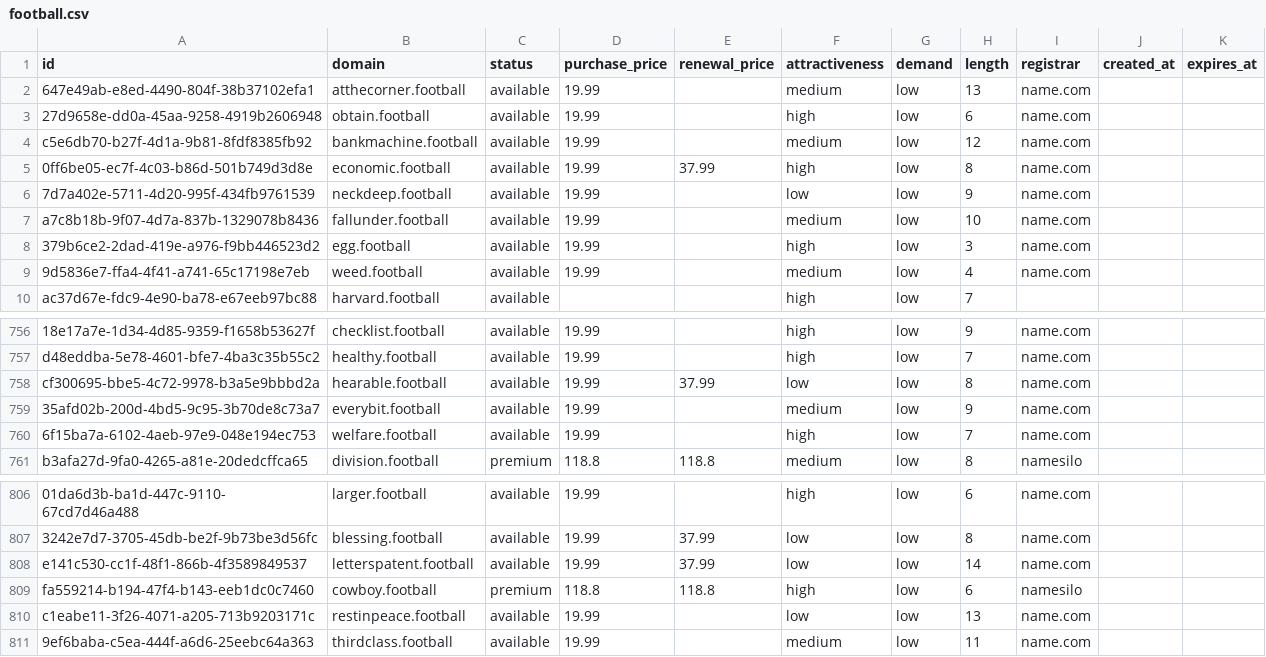
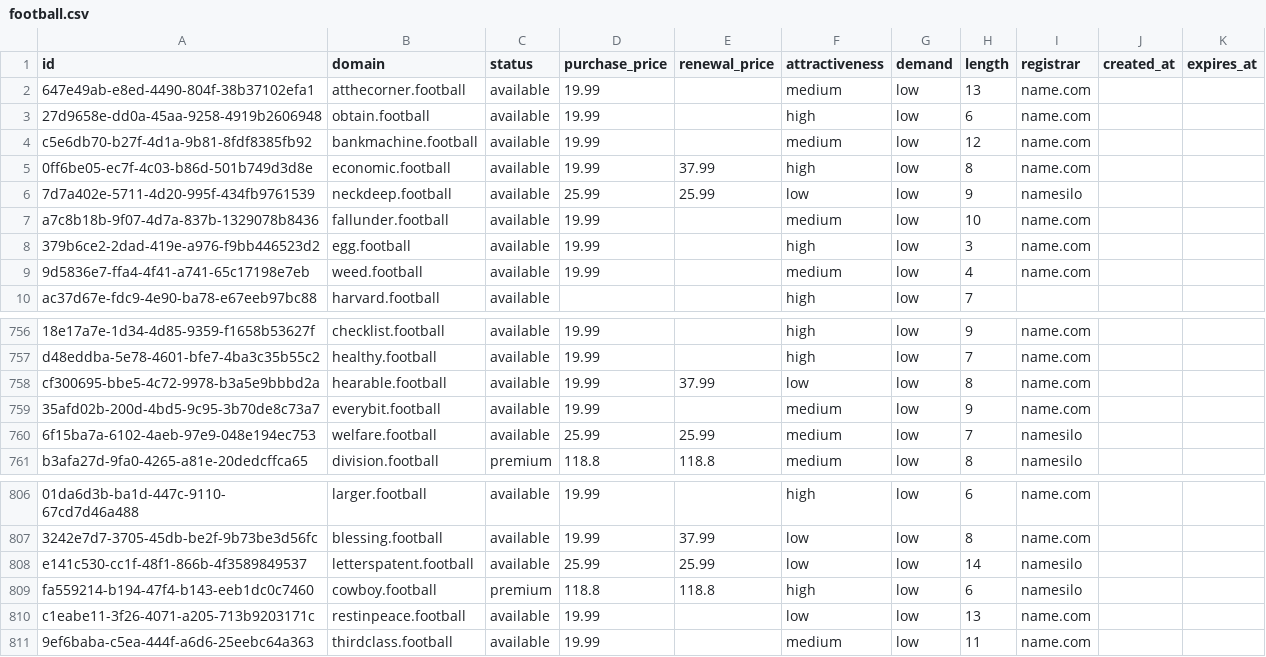
Before and after one commit to UniqueDomains/football-oneword-domains, a CSV file: football.csv, drawn as a sheet; only a part is shown, gaps mark what is left out; the diff names each change by its address in the sheet, - before the commit and + after, or states it on an @@ line.

Commit message:
Domains update

```diff
--- a/football.csv
+++ b/football.csv
-D6 (purchase_price): 19.99
+D6 (purchase_price): 25.99
-E6 (renewal_price): (empty)
+E6 (renewal_price): 25.99
-I6 (registrar): name.com
+I6 (registrar): namesilo
-D760 (purchase_price): 19.99
+D760 (purchase_price): 25.99
-E760 (renewal_price): (empty)
+E760 (renewal_price): 25.99
-F760 (attractiveness): high
+F760 (attractiveness): medium
-I760 (registrar): name.com
+I760 (registrar): namesilo
-D808 (purchase_price): 19.99
+D808 (purchase_price): 25.99
-E808 (renewal_price): 37.99
+E808 (renewal_price): 25.99
-I808 (registrar): name.com
+I808 (registrar): namesilo
```
Also changed, not shown: 4 other files.
